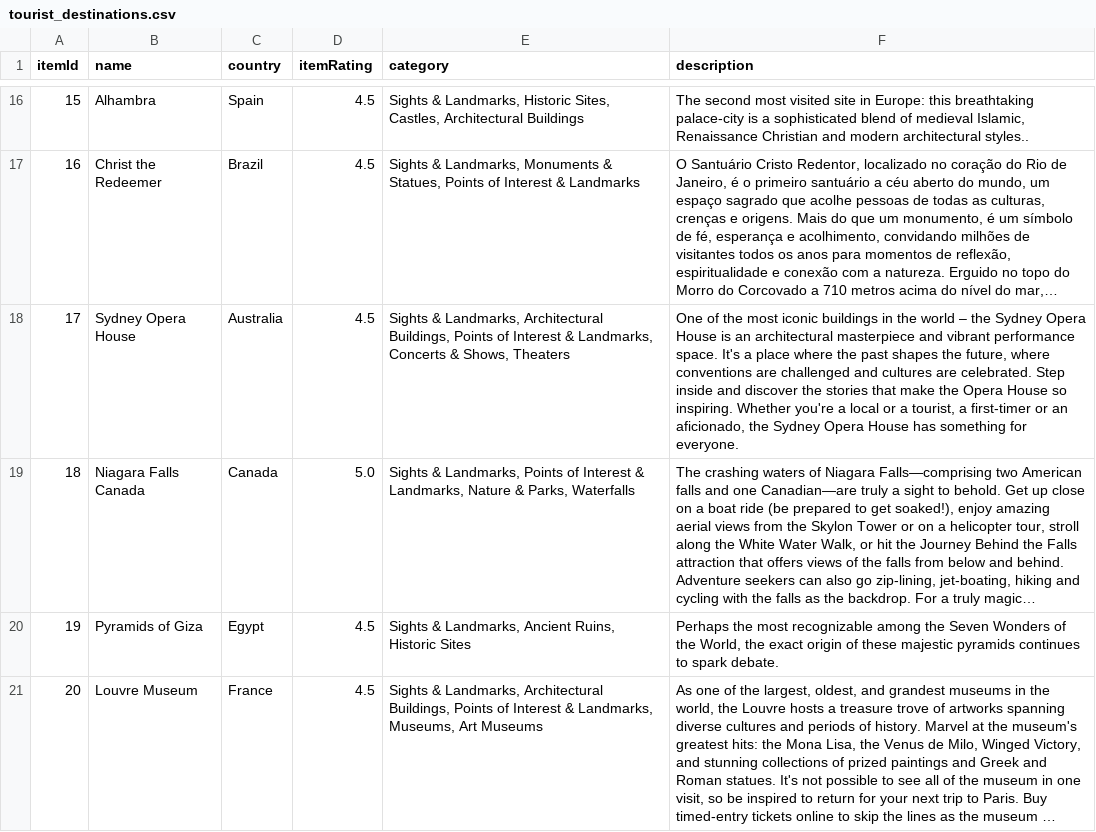
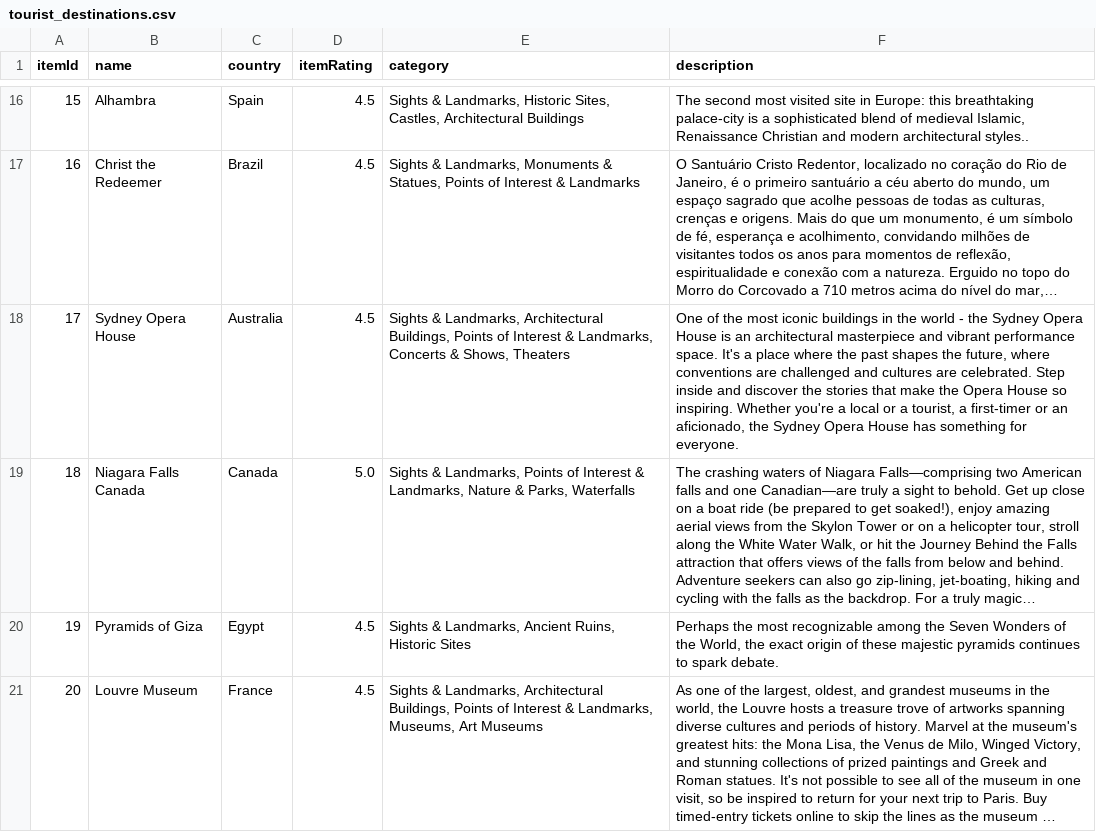
Before and after one commit to eho1202/Tourism_Recommendation_System, a CSV file: algorithms/datasets/tourist_destinations.csv, drawn as a sheet; only a part is shown, gaps mark what is left out; long unchanged cells end in …; the diff names each change by its address in the sheet, - before the commit and + after, or states it on an @@ line.

```diff
--- a/algorithms/datasets/tourist_destinations.csv
+++ b/algorithms/datasets/tourist_destinations.csv
-F18 (description): …the world – the Sydney…
+F18 (description): …the world - the Sydney…
```
Also changed, not shown: 4 other files.
